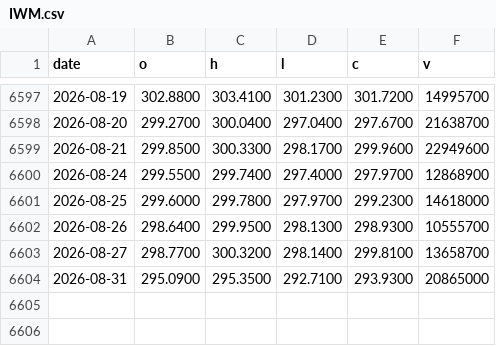
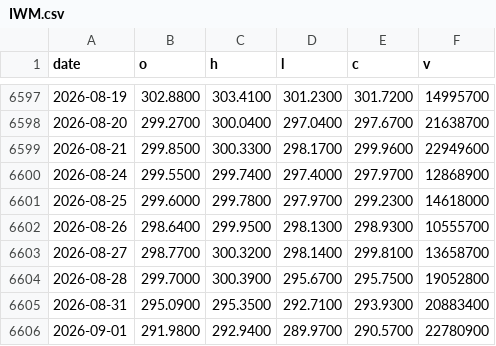
Before and after one commit to moolobi/notification, a CSV file: data/tickers/IWM.csv, drawn as a sheet; only a part is shown, gaps mark what is left out.

```diff
--- a/data/tickers/IWM.csv
+++ b/data/tickers/IWM.csv
@@ -6603,2 +6603,4 @@ date,o,h,l,c,v
 2026-08-27,298.7700,300.3200,298.1400,299.8100,13658700
-2026-08-31,295.0900,295.3500,292.7100,293.9300,20865000
+2026-08-28,299.7000,300.3900,295.6700,295.7500,19052800
+2026-08-31,295.0900,295.3500,292.7100,293.9300,20883400
+2026-09-01,291.9800,292.9400,289.9700,290.5700,22780900
```
Also changed, not shown: data/macro/breadth.csv, data/macro/credit_spread.csv, 40 other files.
